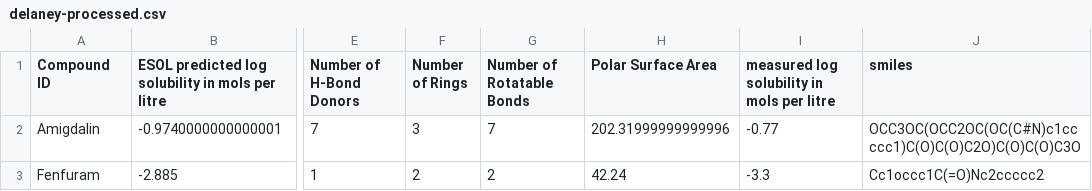
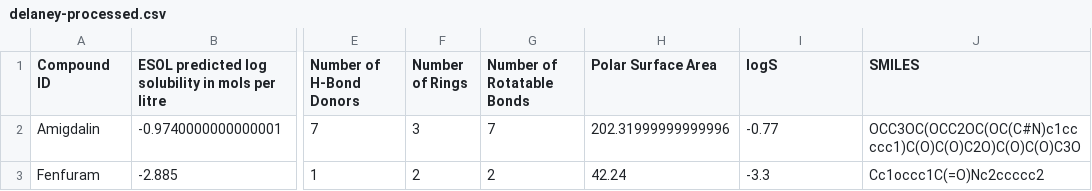
Before and after one commit to mcmacska/EffectVue, a CSV file: Predictor/data/delaney-processed.csv, drawn as a sheet; only a part is shown, gaps mark what is left out; the diff names each change by its address in the sheet, - before the commit and + after, or states it on an @@ line.

```diff
--- a/Predictor/data/delaney-processed.csv
+++ b/Predictor/data/delaney-processed.csv
-I1: measured log solubility in mols per litre
+I1: logS
-J1: smiles
+J1: SMILES
```
Also changed, not shown: 8 other files.
